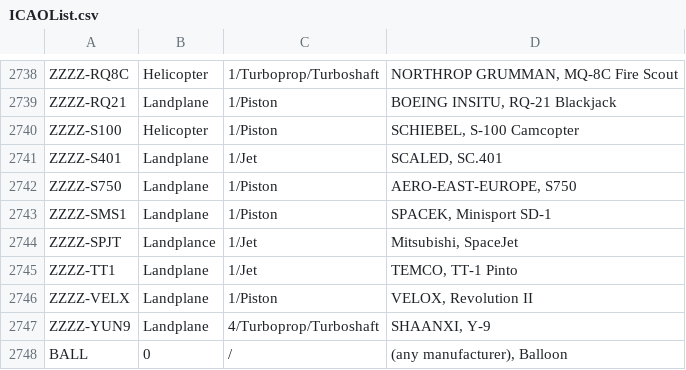
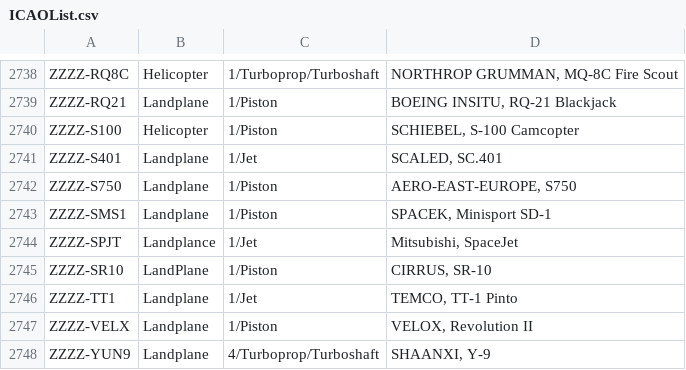
Before and after one commit to rikgale/ICAOList, a CSV file: ICAOList.csv, drawn as a sheet; only a part is shown, gaps mark what is left out; the shorter side is filled out with more unchanged rows; the diff names each change by its address in the sheet, - before the commit and + after, or states it on an @@ line.

Commit message:
Update ICAOList.csv

```diff
--- a/ICAOList.csv
+++ b/ICAOList.csv
+row 2745: ZZZZ-SR10 | LandPlane | 1/Piston | CIRRUS, SR-10
```
